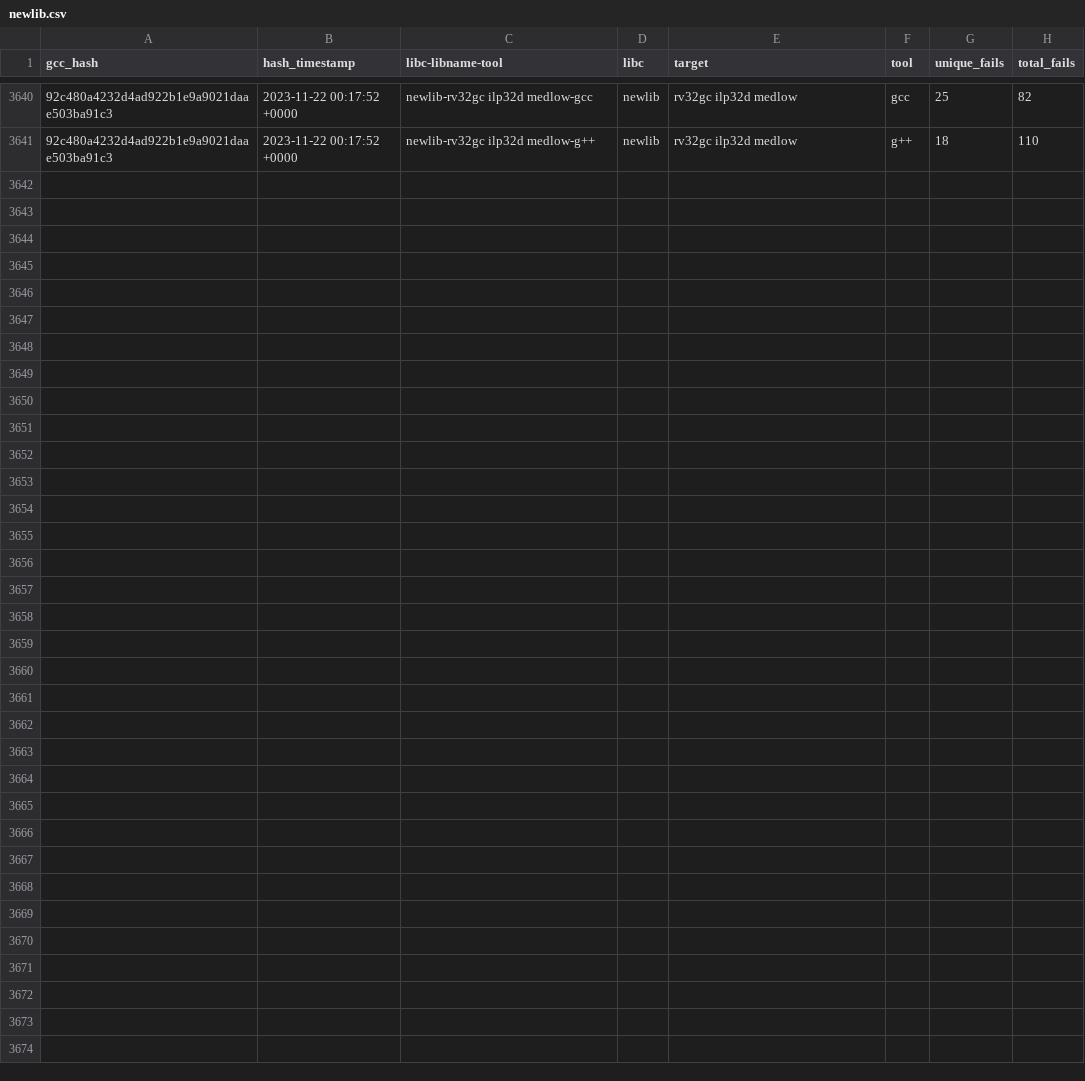
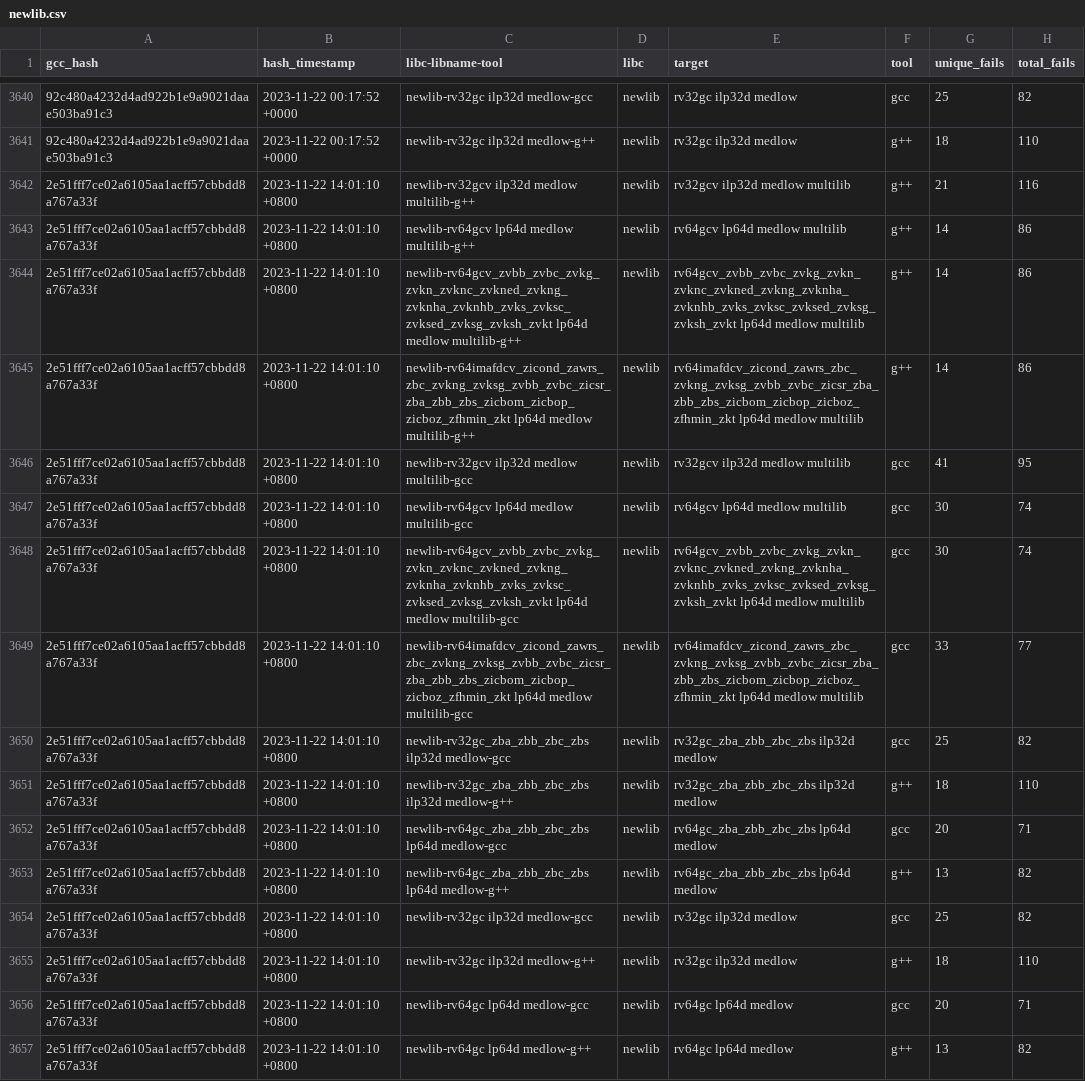
Before and after one commit to patrick-rivos/gcc-postcommit-ci, a CSV file: dashboard/newlib.csv, drawn as a sheet; only a part is shown, gaps mark what is left out; the diff names each change by its address in the sheet, - before the commit and + after, or states it on an @@ line.

Commit message:
CI: Update dashboard with latest runs

```diff
--- a/dashboard/newlib.csv
+++ b/dashboard/newlib.csv
+row 3642: 2e51fff7ce02a6105aa1acff57cbbdd8a767a33f | 2023-11-22 14:01:10 +0800 | newlib-rv32gcv ilp32d medlow multilib-g++ | newlib | rv32gcv ilp32d medlow multilib | g++ | 21 | 116
+row 3643: 2e51fff7ce02a6105aa1acff57cbbdd8a767a33f | 2023-11-22 14:01:10 +0800 | newlib-rv64gcv lp64d medlow multilib-g++ | newlib | rv64gcv lp64d medlow multilib | g++ | 14 | 86
+row 3644: 2e51fff7ce02a6105aa1acff57cbbdd8a767a33f | 2023-11-22 14:01:10 +0800 | newlib-rv64gcv_zvbb_zvbc_zvkg_zvkn_zvknc_zvkned_zvkng_zvknha_zvknhb_zvks_zvksc_zvksed_zvksg_zvksh_zvkt lp64d medlow multilib-g++ | newlib | rv64gcv_zvbb_zvbc_zvkg_zvkn_zvknc_zvkned_zvkng_zvknha_zvknhb_zvks_zvksc_zvksed_zvksg_zvksh_zvkt lp64d medlow multilib | g++ | 14 | 86
+row 3645: 2e51fff7ce02a6105aa1acff57cbbdd8a767a33f | 2023-11-22 14:01:10 +0800 | newlib-rv64imafdcv_zicond_zawrs_zbc_zvkng_zvksg_zvbb_zvbc_zicsr_zba_zbb_zbs_zicbom_zicbop_zicboz_zfhmin_zkt lp64d medlow multilib-g++ | newlib | rv64imafdcv_zicond_zawrs_zbc_zvkng_zvksg_zvbb_zvbc_zicsr_zba_zbb_zbs_zicbom_zicbop_zicboz_zfhmin_zkt lp64d medlow multilib | g++ | 14 | 86
+row 3646: 2e51fff7ce02a6105aa1acff57cbbdd8a767a33f | 2023-11-22 14:01:10 +0800 | newlib-rv32gcv ilp32d medlow multilib-gcc | newlib | rv32gcv ilp32d medlow multilib | gcc | 41 | 95
+row 3647: 2e51fff7ce02a6105aa1acff57cbbdd8a767a33f | 2023-11-22 14:01:10 +0800 | newlib-rv64gcv lp64d medlow multilib-gcc | newlib | rv64gcv lp64d medlow multilib | gcc | 30 | 74
+row 3648: 2e51fff7ce02a6105aa1acff57cbbdd8a767a33f | 2023-11-22 14:01:10 +0800 | newlib-rv64gcv_zvbb_zvbc_zvkg_zvkn_zvknc_zvkned_zvkng_zvknha_zvknhb_zvks_zvksc_zvksed_zvksg_zvksh_zvkt lp64d medlow multilib-gcc | newlib | rv64gcv_zvbb_zvbc_zvkg_zvkn_zvknc_zvkned_zvkng_zvknha_zvknhb_zvks_zvksc_zvksed_zvksg_zvksh_zvkt lp64d medlow multilib | gcc | 30 | 74
+row 3649: 2e51fff7ce02a6105aa1acff57cbbdd8a767a33f | 2023-11-22 14:01:10 +0800 | newlib-rv64imafdcv_zicond_zawrs_zbc_zvkng_zvksg_zvbb_zvbc_zicsr_zba_zbb_zbs_zicbom_zicbop_zicboz_zfhmin_zkt lp64d medlow multilib-gcc | newlib | rv64imafdcv_zicond_zawrs_zbc_zvkng_zvksg_zvbb_zvbc_zicsr_zba_zbb_zbs_zicbom_zicbop_zicboz_zfhmin_zkt lp64d medlow multilib | gcc | 33 | 77
+row 3650: 2e51fff7ce02a6105aa1acff57cbbdd8a767a33f | 2023-11-22 14:01:10 +0800 | newlib-rv32gc_zba_zbb_zbc_zbs ilp32d medlow-gcc | newlib | rv32gc_zba_zbb_zbc_zbs ilp32d medlow | gcc | 25 | 82
+row 3651: 2e51fff7ce02a6105aa1acff57cbbdd8a767a33f | 2023-11-22 14:01:10 +0800 | newlib-rv32gc_zba_zbb_zbc_zbs ilp32d medlow-g++ | newlib | rv32gc_zba_zbb_zbc_zbs ilp32d medlow | g++ | 18 | 110
+row 3652: 2e51fff7ce02a6105aa1acff57cbbdd8a767a33f | 2023-11-22 14:01:10 +0800 | newlib-rv64gc_zba_zbb_zbc_zbs lp64d medlow-gcc | newlib | rv64gc_zba_zbb_zbc_zbs lp64d medlow | gcc | 20 | 71
+row 3653: 2e51fff7ce02a6105aa1acff57cbbdd8a767a33f | 2023-11-22 14:01:10 +0800 | newlib-rv64gc_zba_zbb_zbc_zbs lp64d medlow-g++ | newlib | rv64gc_zba_zbb_zbc_zbs lp64d medlow | g++ | 13 | 82
+row 3654: 2e51fff7ce02a6105aa1acff57cbbdd8a767a33f | 2023-11-22 14:01:10 +0800 | newlib-rv32gc ilp32d medlow-gcc | newlib | rv32gc ilp32d medlow | gcc | 25 | 82
+row 3655: 2e51fff7ce02a6105aa1acff57cbbdd8a767a33f | 2023-11-22 14:01:10 +0800 | newlib-rv32gc ilp32d medlow-g++ | newlib | rv32gc ilp32d medlow | g++ | 18 | 110
+row 3656: 2e51fff7ce02a6105aa1acff57cbbdd8a767a33f | 2023-11-22 14:01:10 +0800 | newlib-rv64gc lp64d medlow-gcc | newlib | rv64gc lp64d medlow | gcc | 20 | 71
+row 3657: 2e51fff7ce02a6105aa1acff57cbbdd8a767a33f | 2023-11-22 14:01:10 +0800 | newlib-rv64gc lp64d medlow-g++ | newlib | rv64gc lp64d medlow | g++ | 13 | 82
```
Also changed, not shown: 17 other files.
